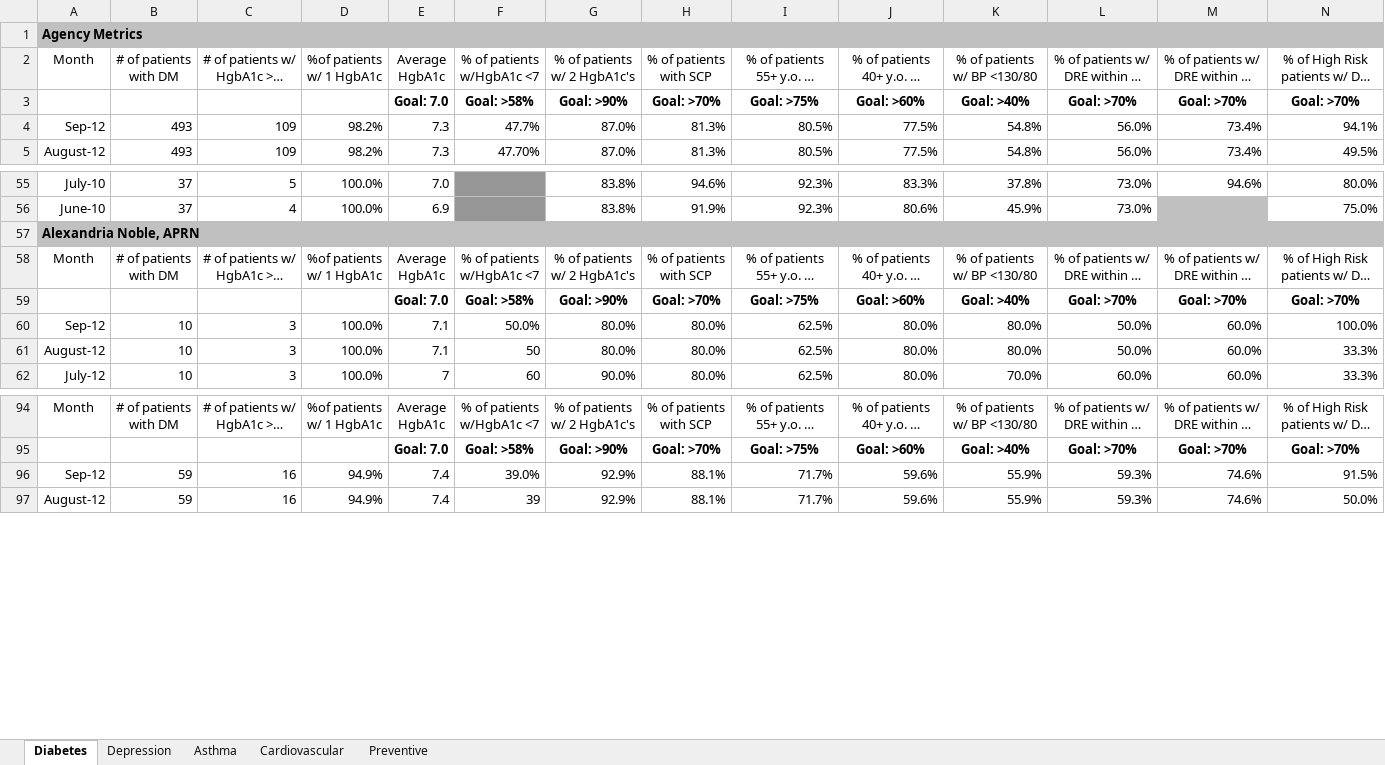
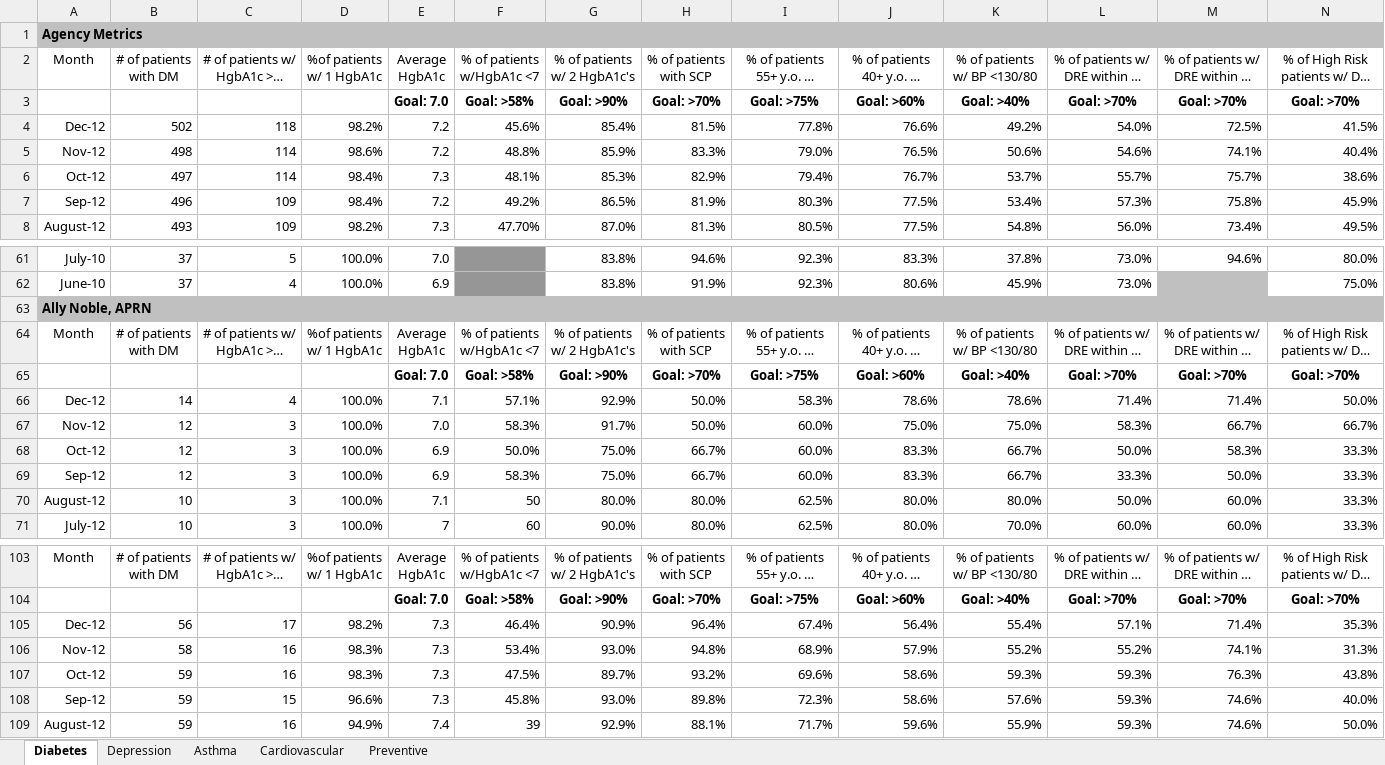
Before and after one commit to secgoat/Dashboards, an Excel workbook: bin/Debug/Copy.xlsx, sheet Diabetes, drawn as a sheet; only a part is shown, gaps mark what is left out; long unchanged cells end in …; values as stored, in another font and other column widths than the file's, no borders; removed rows and columns are numbered as before the commit, all else as after; rows hold the shown columns only; the diff covers the shown part only; the diff names each change by its address in the sheet, - before the commit and + after, or states it on an @@ line.

```diff
--- a/bin/Debug/Copy.xlsx (sheet Diabetes)
+++ b/bin/Debug/Copy.xlsx (sheet Diabetes)
-row 4: Sep-12 | 493 | 109 | 98.2% | 7.3 | 47.7% | 87.0% | 81.3% | 80.5% | 77.5% | 54.8% | 56.0% | 73.4% | 94.1%
+row 4: Dec-12 | 502 | 118 | 98.2% | 7.2 | 45.6% | 85.4% | 81.5% | 77.8% | 76.6% | 49.2% | 54.0% | 72.5% | 41.5%
+row 5: Nov-12 | 498 | 114 | 98.6% | 7.2 | 48.8% | 85.9% | 83.3% | 79.0% | 76.5% | 50.6% | 54.6% | 74.1% | 40.4%
+row 6: Oct-12 | 497 | 114 | 98.4% | 7.3 | 48.1% | 85.3% | 82.9% | 79.4% | 76.7% | 53.7% | 55.7% | 75.7% | 38.6%
+row 7: Sep-12 | 496 | 109 | 98.4% | 7.2 | 49.2% | 86.5% | 81.9% | 80.3% | 77.5% | 53.4% | 57.3% | 75.8% | 45.9%
-A63 (Month): Alexandria Noble, APRN
+A63 (Month): Ally Noble, APRN
-row 60: Sep-12 | 10 | 3 | 100.0% | 7.1 | 50.0% | 80.0% | 80.0% | 62.5% | 80.0% | 80.0% | 50.0% | 60.0% | 100.0%
+row 66: Dec-12 | 14 | 4 | 100.0% | 7.1 | 57.1% | 92.9% | 50.0% | 58.3% | 78.6% | 78.6% | 71.4% | 71.4% | 50.0%
+row 67: Nov-12 | 12 | 3 | 100.0% | 7.0 | 58.3% | 91.7% | 50.0% | 60.0% | 75.0% | 75.0% | 58.3% | 66.7% | 66.7%
+row 68: Oct-12 | 12 | 3 | 100.0% | 6.9 | 50.0% | 75.0% | 66.7% | 60.0% | 83.3% | 66.7% | 50.0% | 58.3% | 33.3%
+row 69: Sep-12 | 12 | 3 | 100.0% | 6.9 | 58.3% | 75.0% | 66.7% | 60.0% | 83.3% | 66.7% | 33.3% | 50.0% | 33.3%
-row 96: Sep-12 | 59 | 16 | 94.9% | 7.4 | 39.0% | 92.9% | 88.1% | 71.7% | 59.6% | 55.9% | 59.3% | 74.6% | 91.5%
+row 105: Dec-12 | 56 | 17 | 98.2% | 7.3 | 46.4% | 90.9% | 96.4% | 67.4% | 56.4% | 55.4% | 57.1% | 71.4% | 35.3%
+row 106: Nov-12 | 58 | 16 | 98.3% | 7.3 | 53.4% | 93.0% | 94.8% | 68.9% | 57.9% | 55.2% | 55.2% | 74.1% | 31.3%
+row 107: Oct-12 | 59 | 16 | 98.3% | 7.3 | 47.5% | 89.7% | 93.2% | 69.6% | 58.6% | 59.3% | 59.3% | 76.3% | 43.8%
+row 108: Sep-12 | 59 | 15 | 96.6% | 7.3 | 45.8% | 93.0% | 89.8% | 72.3% | 58.6% | 57.6% | 59.3% | 74.6% | 40.0%
```
Also changed, not shown: 40 added rows, 5 removed rows and 52 edited cells elsewhere in this sheet, sheet Depression, sheet Preventive, sheet Asthma, sheet Cardiovascular, 21 other files.
